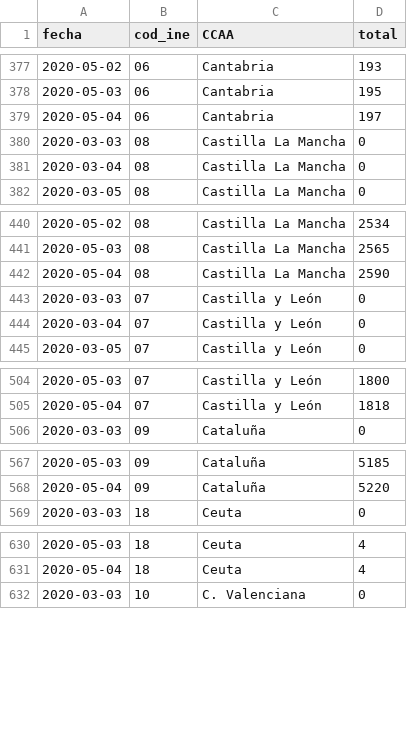
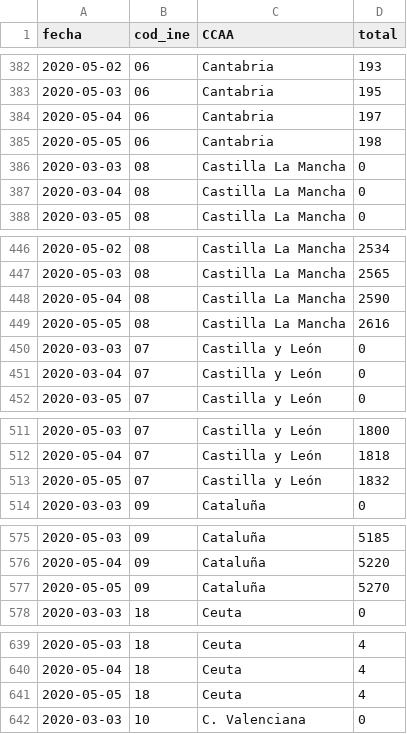
Before and after one commit to jmoldon/coronavirus_analysis, a CSV file: data/ccaa_covid19_fallecidos_long.csv, drawn as a sheet; only a part is shown, gaps mark what is left out; the diff covers the shown part only; the diff names each change by its address in the sheet, - before the commit and + after, or states it on an @@ line.

```diff
--- a/data/ccaa_covid19_fallecidos_long.csv
+++ b/data/ccaa_covid19_fallecidos_long.csv
+row 385: 2020-05-05 | 06 | Cantabria | 198
+row 449: 2020-05-05 | 08 | Castilla La Mancha | 2616
+row 513: 2020-05-05 | 07 | Castilla y León | 1832
+row 577: 2020-05-05 | 09 | Cataluña | 5270
+row 641: 2020-05-05 | 18 | Ceuta | 4
```
Also changed, not shown: 14 added rows elsewhere in this file, 25 other files.
